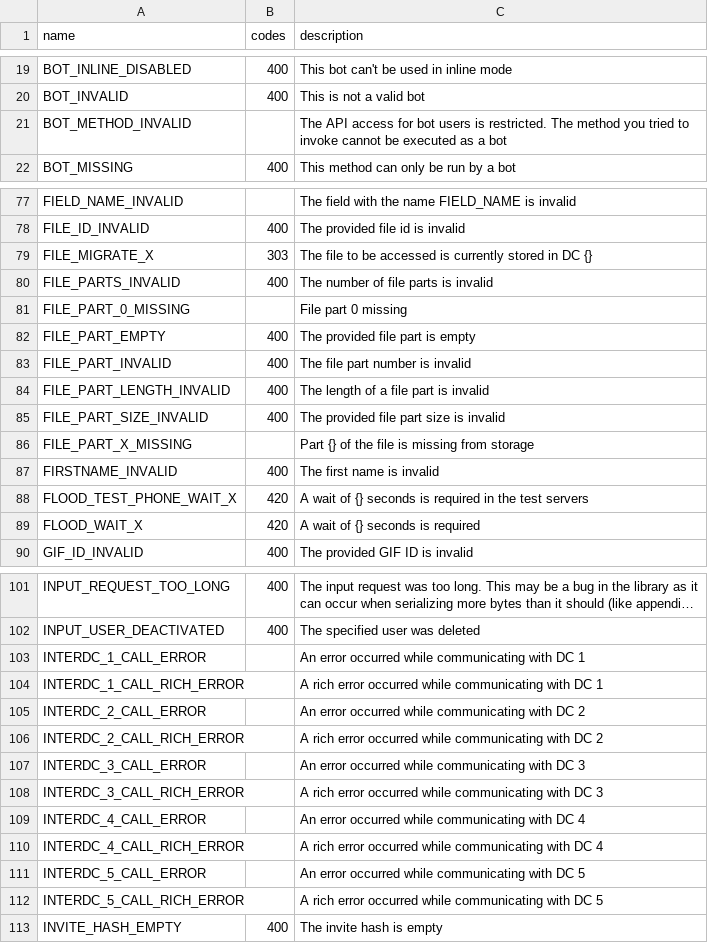
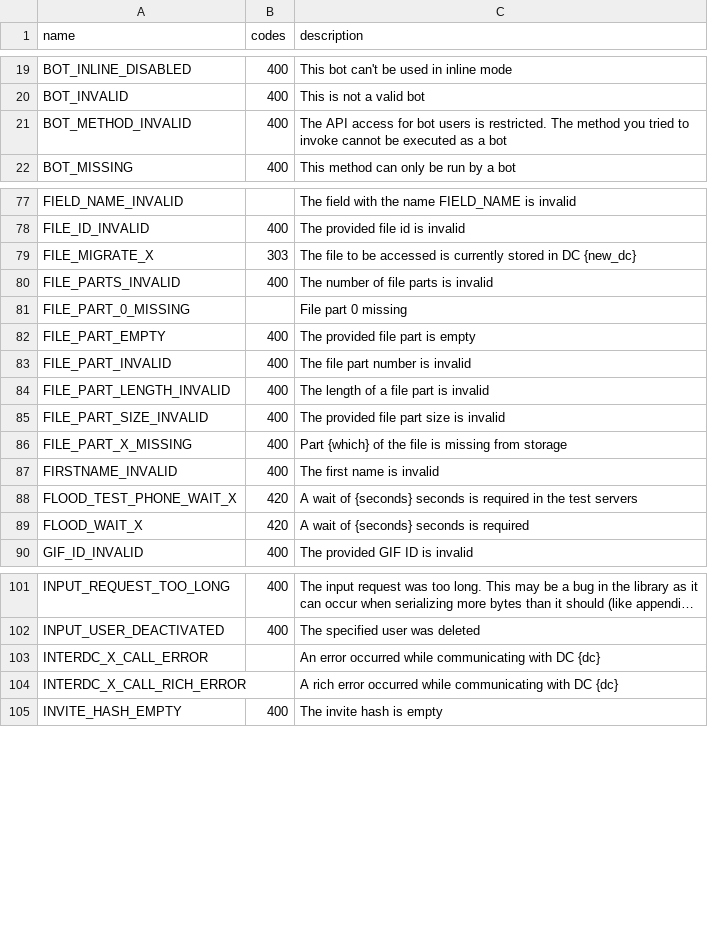
Before and after one commit to LonamiWebs/Telethon, a CSV file: telethon_generator/data/errors.csv, drawn as a sheet; only a part is shown, gaps mark what is left out; long unchanged cells end in …; the diff covers the shown part only; the diff names each change by its address in the sheet, - before the commit and + after, or states it on an @@ line.

Commit message:
Move error capture names to errors.csv

```diff
--- a/telethon_generator/data/errors.csv
+++ b/telethon_generator/data/errors.csv
-B21 (codes): (empty)
+B21 (codes): 400
-C79 (description): …in DC {}
+C79 (description): …in DC {new_dc}
-B86 (codes): (empty)
+B86 (codes): 400
-C86 (description): Part {} of the…
+C86 (description): Part {which} of the…
-C88 (description): …wait of {} seconds is…
+C88 (description): …wait of {seconds} seconds is…
-C89 (description): A wait of {} seconds is required
+C89 (description): A wait of {seconds} seconds is required
-A103 (name): INTERDC_1_CALL_ERROR
+A103 (name): INTERDC_X_CALL_ERROR
-C103 (description): …with DC 1
+C103 (description): …with DC {dc}
-A104 (name): INTERDC_1_CALL_RICH_ERROR
+A104 (name): INTERDC_X_CALL_RICH_ERROR
-C104 (description): …with DC 1
+C104 (description): …with DC {dc}
-row 105: INTERDC_2_CALL_ERROR |  | An error occurred while communicating with DC 2
-row 106: INTERDC_2_CALL_RICH_ERROR |  | A rich error occurred while communicating with DC 2
-row 107: INTERDC_3_CALL_ERROR |  | An error occurred while communicating with DC 3
-row 108: INTERDC_3_CALL_RICH_ERROR |  | A rich error occurred while communicating with DC 3
-row 109: INTERDC_4_CALL_ERROR |  | An error occurred while communicating with DC 4
-row 110: INTERDC_4_CALL_RICH_ERROR |  | A rich error occurred while communicating with DC 4
-row 111: INTERDC_5_CALL_ERROR |  | An error occurred while communicating with DC 5
-row 112: INTERDC_5_CALL_RICH_ERROR |  | A rich error occurred while communicating with DC 5
```
Also changed, not shown: 4 edited cells elsewhere in this file, 2 other files.
